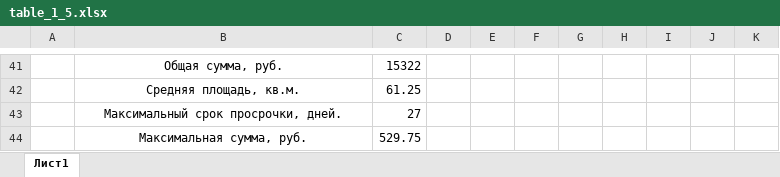
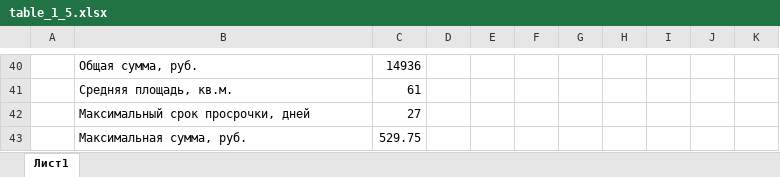
Before and after one commit to Ilya-Petrovich/IT_LR, an Excel workbook: LR3/table_1_5.xlsx, sheet Лист1, drawn as a sheet; only a part is shown, gaps mark what is left out; values as stored, in another font and other column widths than the file's, no borders; addresses are those after the commit; the diff covers the shown part only; the diff names each change by its address in the sheet, - before the commit and + after, or states it on an @@ line.

Commit message:
TABLE

```diff
--- a/LR3/table_1_5.xlsx (sheet Лист1)
+++ b/LR3/table_1_5.xlsx (sheet Лист1)
-B40:B43 alignment: center
+B40:B43 alignment: left
-C40: 15322
+C40: 14936
-C41: 61.25
+C41: 61
-B42: Максимальный срок просрочки, дней.
+B42: Максимальный срок просрочки, дней
```
Also changed, not shown: 38 added rows, 39 removed rows and row numbers in column A elsewhere in this sheet, formulas that keep their value.
